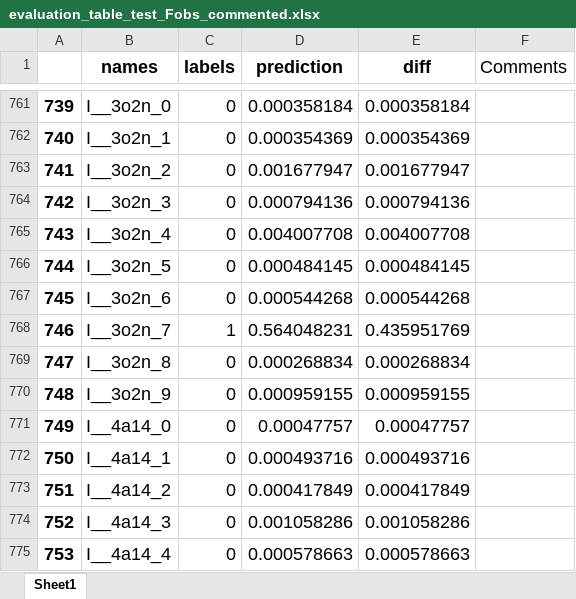
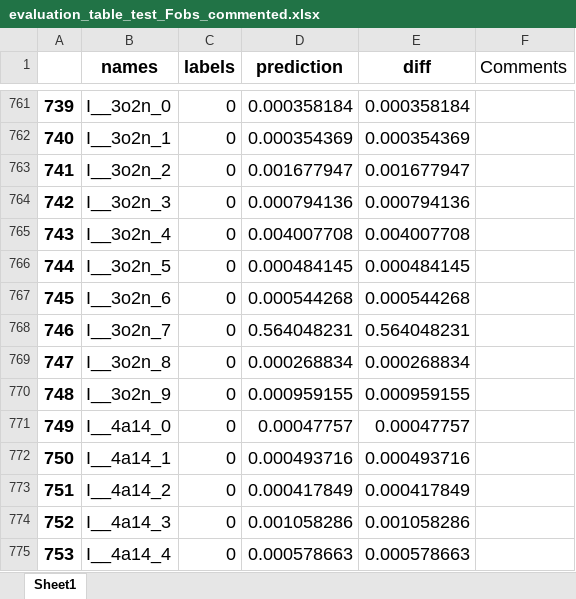
Before and after one commit to thorn-lab/helcaraxe, an Excel workbook: RESULTS/evaluation_table_test_Fobs_commented.xlsx, sheet Sheet1, drawn as a sheet; only a part is shown, gaps mark what is left out; values as stored, in another font and other column widths than the file's, no borders; the diff covers the shown part only; the diff names each change by its address in the sheet, - before the commit and + after, or states it on an @@ line.

```diff
--- a/RESULTS/evaluation_table_test_Fobs_commented.xlsx (sheet Sheet1)
+++ b/RESULTS/evaluation_table_test_Fobs_commented.xlsx (sheet Sheet1)
-C768 (labels): 1
+C768 (labels): 0
-E768 (diff): 0.435951769
+E768 (diff): 0.564048231
```
Also changed, not shown: 4 added rows, 4 removed rows and 4 edited cells elsewhere in this sheet, RESULTS/evaluation_table_test_Iobs_commented.xlsx, RESULTS/evaluation_table_test_combined.xlsx, 12 other files.
